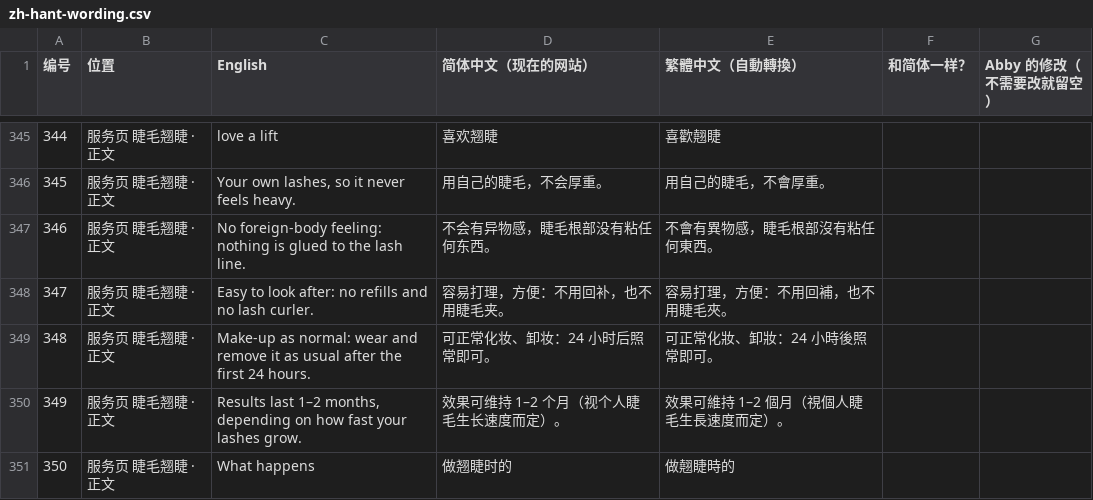
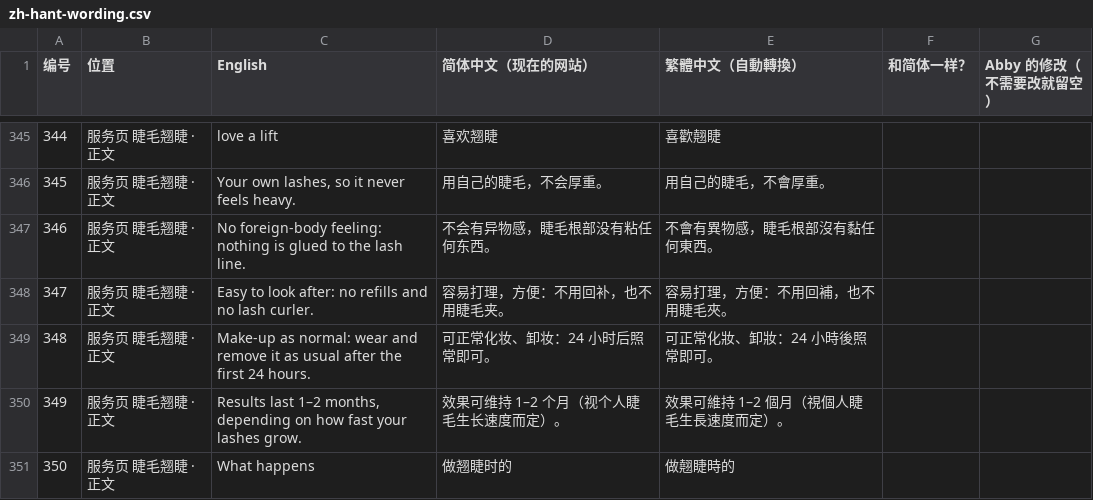
Before and after one commit to wangdaqian08/abby-eyelash, a CSV file: docs/review/zh-hant-wording.csv, drawn as a sheet; only a part is shown, gaps mark what is left out; the diff covers the shown part only.

```diff
--- a/docs/review/zh-hant-wording.csv
+++ b/docs/review/zh-hant-wording.csv
@@ -346,3 +346,3 @@
 "345","服务页 睫毛翘睫 · 正文","Your own lashes, so it never feels heavy.","用自己的睫毛，不会厚重。","用自己的睫毛，不會厚重。","",""
-"346","服务页 睫毛翘睫 · 正文","No foreign-body feeling: nothing is glued to the lash line.","不会有异物感，睫毛根部没有粘任何东西。","不會有異物感，睫毛根部沒有粘任何東西。","",""
+"346","服务页 睫毛翘睫 · 正文","No foreign-body feeling: nothing is glued to the lash line.","不会有异物感，睫毛根部没有粘任何东西。","不會有異物感，睫毛根部沒有黏任何東西。","",""
 "347","服务页 睫毛翘睫 · 正文","Easy to look after: no refills and no lash curler.","容易打理，方便：不用回补，也不用睫毛夹。","容易打理，方便：不用回補，也不用睫毛夾。","",""
```
Also changed, not shown: 19 edited cells elsewhere in this file, 3 other files.
